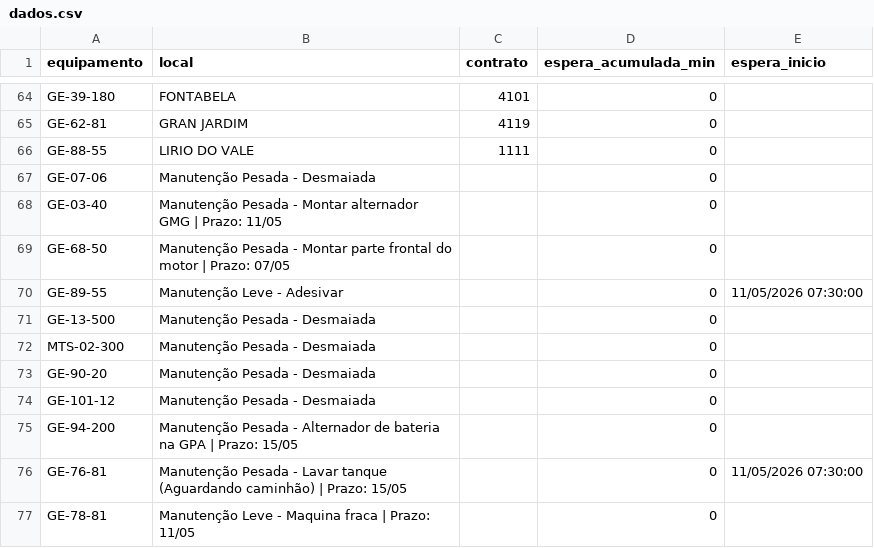
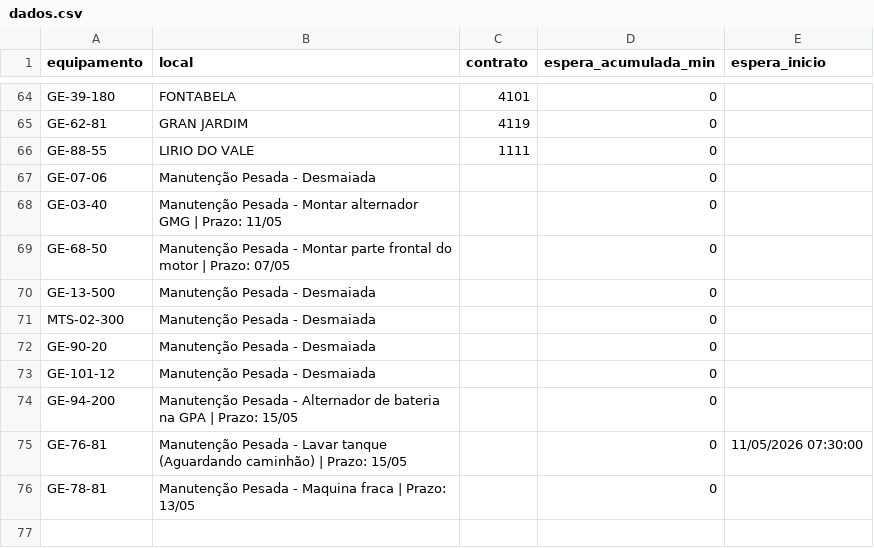
Before and after one commit to milwardarthur-prog/Controle-manuten-o, a CSV file: dados.csv, drawn as a sheet; only a part is shown, gaps mark what is left out.

Commit message:
Add files via upload

```diff
--- a/dados.csv
+++ b/dados.csv
@@ -69,3 +69,2 @@ GE-03-40,Manutenção Pesada - Montar alternador GMG | Prazo: 11/05,,0,
 GE-68-50,Manutenção Pesada - Montar parte frontal do motor | Prazo: 07/05,,0,
-GE-89-55,Manutenção Leve - Adesivar,,0,11/05/2026 07:30:00
 GE-13-500,Manutenção Pesada - Desmaiada,,0,
@@ -76,2 +75,2 @@ GE-94-200,Manutenção Pesada - Alternador de bateria na GPA | Prazo: 15/05,,0,
 GE-76-81,Manutenção Pesada - Lavar tanque (Aguardando caminhão) | Prazo: 15/05,,0,11/05/2026 07:30:00
-GE-78-81,Manutenção Leve - Maquina fraca | Prazo: 11/05,,0,
+GE-78-81,Manutenção Pesada - Maquina fraca | Prazo: 13/05,,0,
```
